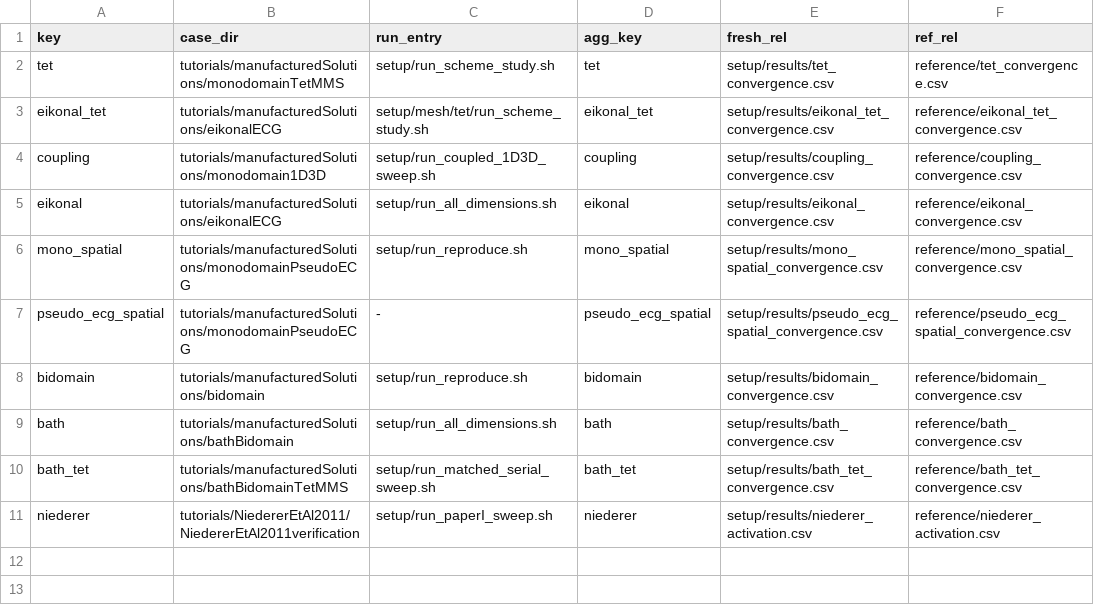
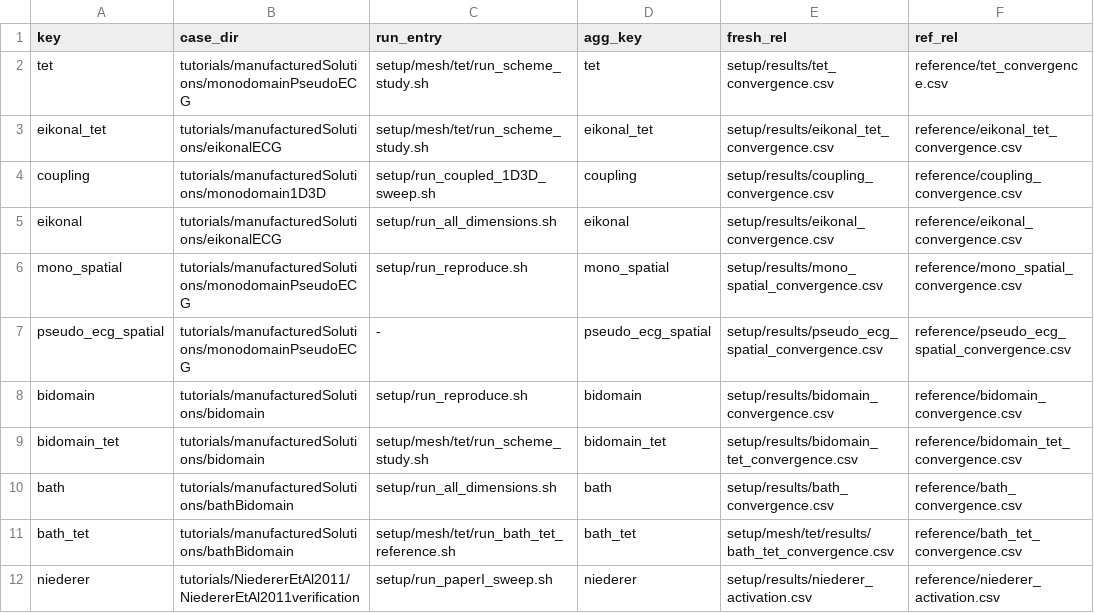
Before and after one commit to solids4foam/cardiacFoam, a TSV file: applications/scripts/paperI_results/paperI_cases.tsv, drawn as a sheet.

```diff
--- a/applications/scripts/paperI_results/paperI_cases.tsv
+++ b/applications/scripts/paperI_results/paperI_cases.tsv
@@ -1,3 +1,3 @@
 key	case_dir	run_entry	agg_key	fresh_rel	ref_rel
-tet	tutorials/manufacturedSolutions/monodomainTetMMS	setup/run_scheme_study.sh	tet	setup/results/tet_convergence.csv	reference/tet_convergence.csv
+tet	tutorials/manufacturedSolutions/monodomainPseudoECG	setup/mesh/tet/run_scheme_study.sh	tet	setup/results/tet_convergence.csv	reference/tet_convergence.csv
 eikonal_tet	tutorials/manufacturedSolutions/eikonalECG	setup/mesh/tet/run_scheme_study.sh	eikonal_tet	setup/results/eikonal_tet_convergence.csv	reference/eikonal_tet_convergence.csv
@@ -8,4 +8,5 @@ pseudo_ecg_spatial	tutorials/manufacturedSolutions/monodomainPseudoECG	-	pseudo_
 bidomain	tutorials/manufacturedSolutions/bidomain	setup/run_reproduce.sh	bidomain	setup/results/bidomain_convergence.csv	reference/bidomain_convergence.csv
+bidomain_tet	tutorials/manufacturedSolutions/bidomain	setup/mesh/tet/run_scheme_study.sh	bidomain_tet	setup/results/bidomain_tet_convergence.csv	reference/bidomain_tet_convergence.csv
 bath	tutorials/manufacturedSolutions/bathBidomain	setup/run_all_dimensions.sh	bath	setup/results/bath_convergence.csv	reference/bath_convergence.csv
-bath_tet	tutorials/manufacturedSolutions/bathBidomainTetMMS	setup/run_matched_serial_sweep.sh	bath_tet	setup/results/bath_tet_convergence.csv	reference/bath_tet_convergence.csv
+bath_tet	tutorials/manufacturedSolutions/bathBidomain	setup/mesh/tet/run_bath_tet_reference.sh	bath_tet	setup/mesh/tet/results/bath_tet_convergence.csv	reference/bath_tet_convergence.csv
 niederer	tutorials/NiedererEtAl2011/NiedererEtAl2011verification	setup/run_paperI_sweep.sh	niederer	setup/results/niederer_activation.csv	reference/niederer_activation.csv
```
Also changed, not shown: 10 other files.
